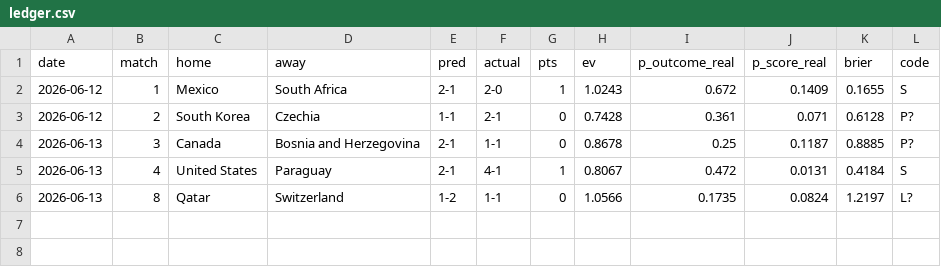
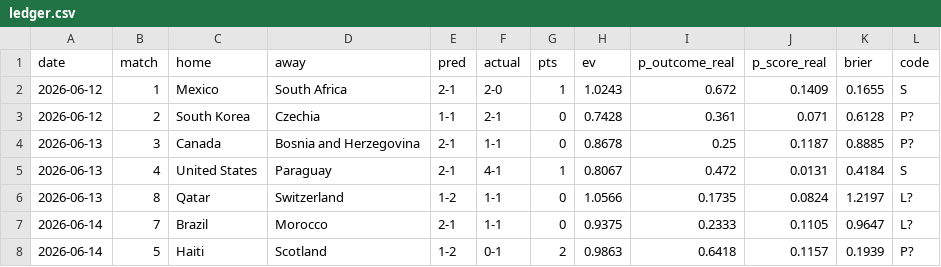
Before and after one commit to avraltod/worldcup-prophet, a CSV file: experiment/ledger.csv, drawn as a sheet.

Commit message:
fix: run auto_score on every paper-revision trigger, not just when pending>0; catch up M5 and M7 ledger rows

```diff
--- a/experiment/ledger.csv
+++ b/experiment/ledger.csv
@@ -6 +6,3 @@ date,match,home,away,pred,actual,pts,ev,p_outcome_real,p_score_real,brier,code
 2026-06-13,8,Qatar,Switzerland,1-2,1-1,0,1.0566,0.1735,0.0824,1.2197,L?
+2026-06-14,7,Brazil,Morocco,2-1,1-1,0,0.9375,0.2333,0.1105,0.9647,L?
+2026-06-14,5,Haiti,Scotland,1-2,0-1,2,0.9863,0.6418,0.1157,0.1939,P?
```
Also changed, not shown: 1 other file.
